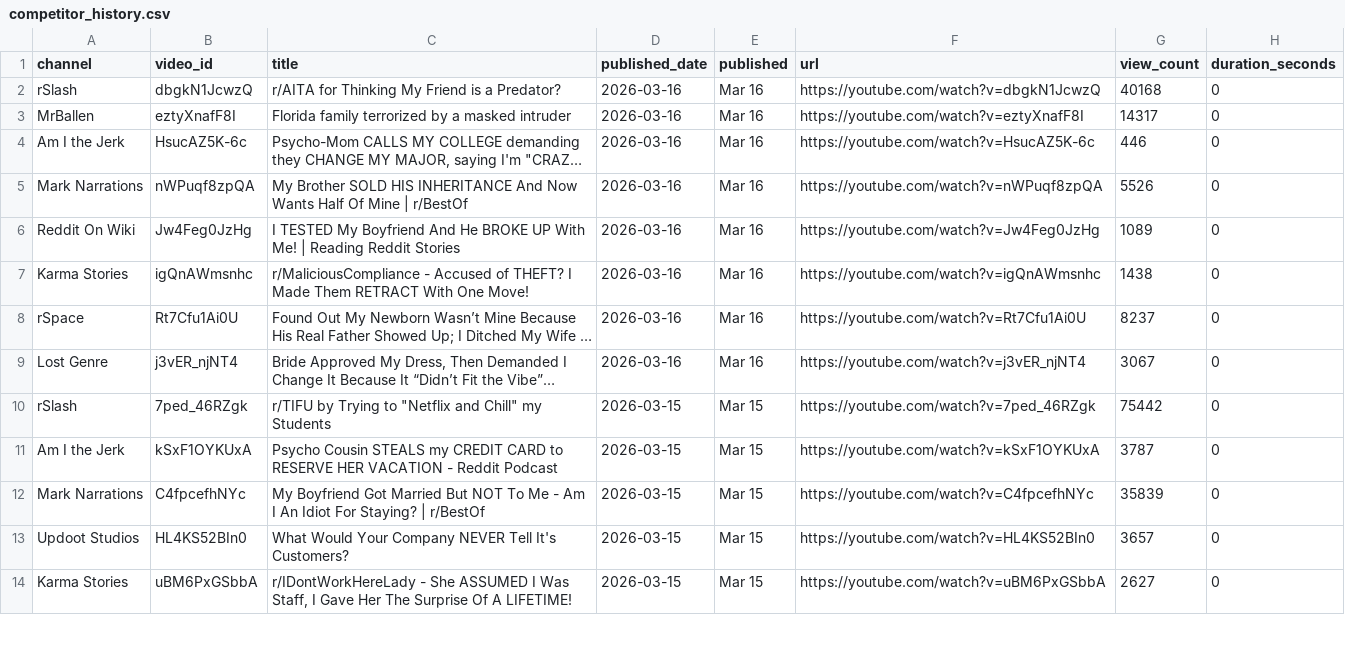
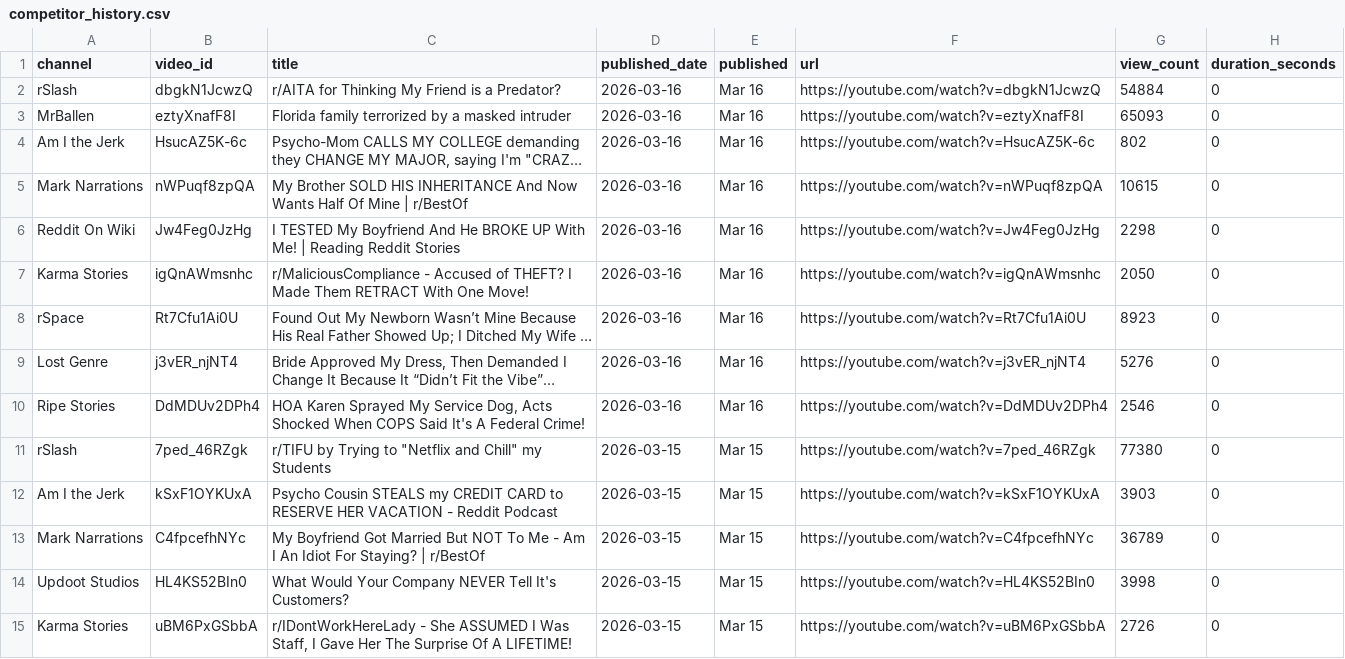
Before and after one commit to bigprotein42/OKST-YouTube-Research, a CSV file: competitor_history.csv, drawn as a sheet; only a part is shown; long unchanged cells end in …; addresses are those after the commit; the diff covers the shown part only; the diff names each change by its address in the sheet, - before the commit and + after, or states it on an @@ line.

```diff
--- a/competitor_history.csv
+++ b/competitor_history.csv
-G2 (view_count): 40168
+G2 (view_count): 54884
-G3 (view_count): 14317
+G3 (view_count): 65093
-G4 (view_count): 446
+G4 (view_count): 802
-G5 (view_count): 5526
+G5 (view_count): 10615
-G6 (view_count): 1089
+G6 (view_count): 2298
-G7 (view_count): 1438
+G7 (view_count): 2050
-G8 (view_count): 8237
+G8 (view_count): 8923
-G9 (view_count): 3067
+G9 (view_count): 5276
+row 10: Ripe Stories | DdMDUv2DPh4 | HOA Karen Sprayed My Service Dog, Acts Shocked When COPS Said It's A Federal Crime! | 2026-03-16 | Mar 16 | https://youtube.com/watch?v=DdMDUv2DPh4 | 2546 | 0
-G11 (view_count): 75442
+G11 (view_count): 77380
-G12 (view_count): 3787
+G12 (view_count): 3903
-G13 (view_count): 35839
+G13 (view_count): 36789
-G14 (view_count): 3657
+G14 (view_count): 3998
-G15 (view_count): 2627
+G15 (view_count): 2726
```
Also changed, not shown: 130 edited cells elsewhere in this file, 8 other files.
